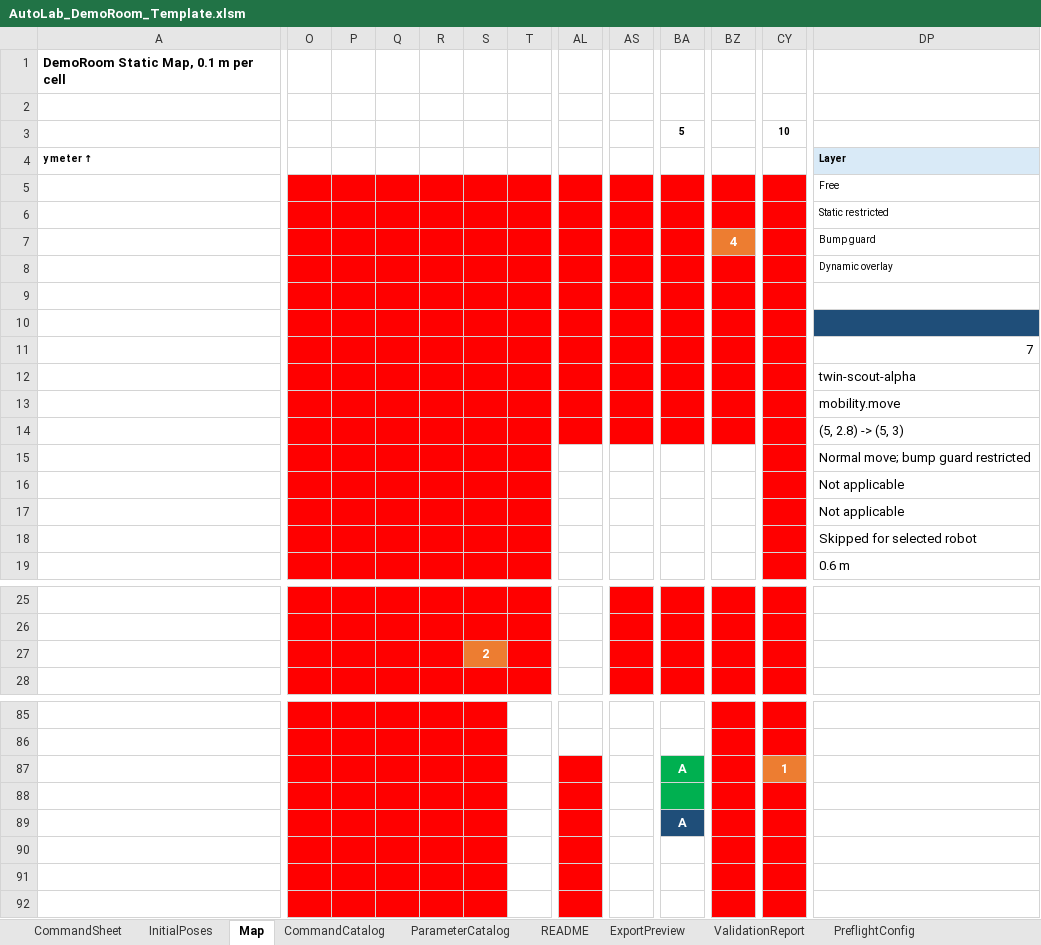
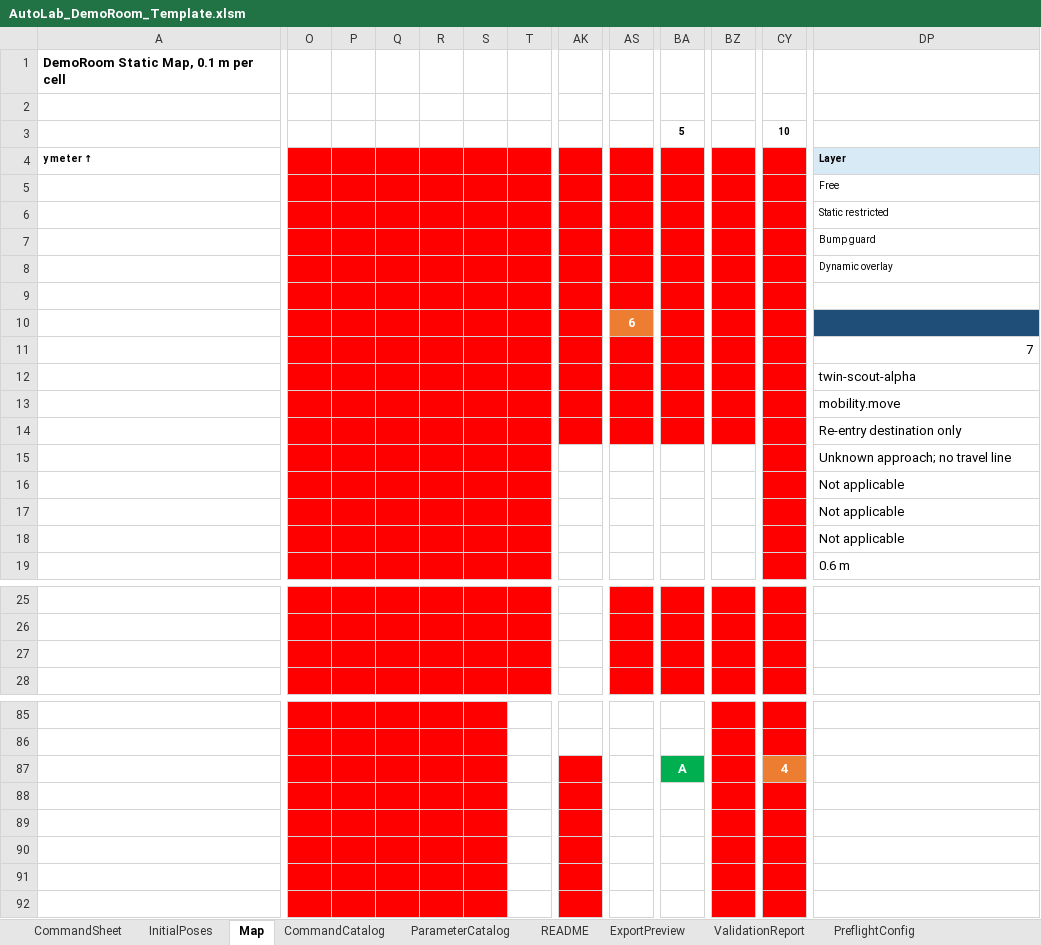
Before and after one commit to jtchen9/RunNMS, an Excel workbook: sitemap/DemoRoom/script_authoring/AutoLab_DemoRoom_Template.xlsm, sheet Map, drawn as a sheet; only a part is shown, gaps mark what is left out; values as stored, in another font and other column widths than the file's, no borders; removed rows and columns are numbered as before the commit, all else as after; the diff covers the shown part only; the diff names each change by its address in the sheet, - before the commit and + after, or states it on an @@ line.

Commit message:
xlsm update

```diff
--- a/sitemap/DemoRoom/script_authoring/AutoLab_DemoRoom_Template.xlsm (sheet Map)
+++ b/sitemap/DemoRoom/script_authoring/AutoLab_DemoRoom_Template.xlsm (sheet Map)
+column AK, empty
-column AL, empty
-O4:T4 fill: none
+O4:T4 fill: #FF0000
-AS4:CY4 fill: none
+AS4:CY4 fill: #FF0000
-BZ7: 4
+BZ7: (empty)
-BZ7 fill: #ED7D31
+BZ7 fill: #FF0000
-AS10: (empty)
+AS10: 6
-AS10 fill: #FF0000
+AS10 fill: #ED7D31
-DP14: (5, 2.8) -> (5, 3)
+DP14: Re-entry destination only
-DP15: Normal move; bump guard restricted
+DP15: Unknown approach; no travel line
-DP18: Skipped for selected robot
+DP18: Not applicable
-S27: 2
+S27: (empty)
-S27 fill: #ED7D31
+S27 fill: #FF0000
-CY87: 1
+CY87: 4
-BA88 fill: #00B050
+BA88 fill: none
-BA89: A
+BA89: (empty)
-BA89 fill: #1F4E79
+BA89 fill: none
```
Also changed, not shown: 3 edited cells and cell formats elsewhere in this sheet, sheet StaticMap, sheet InitialPoses.
